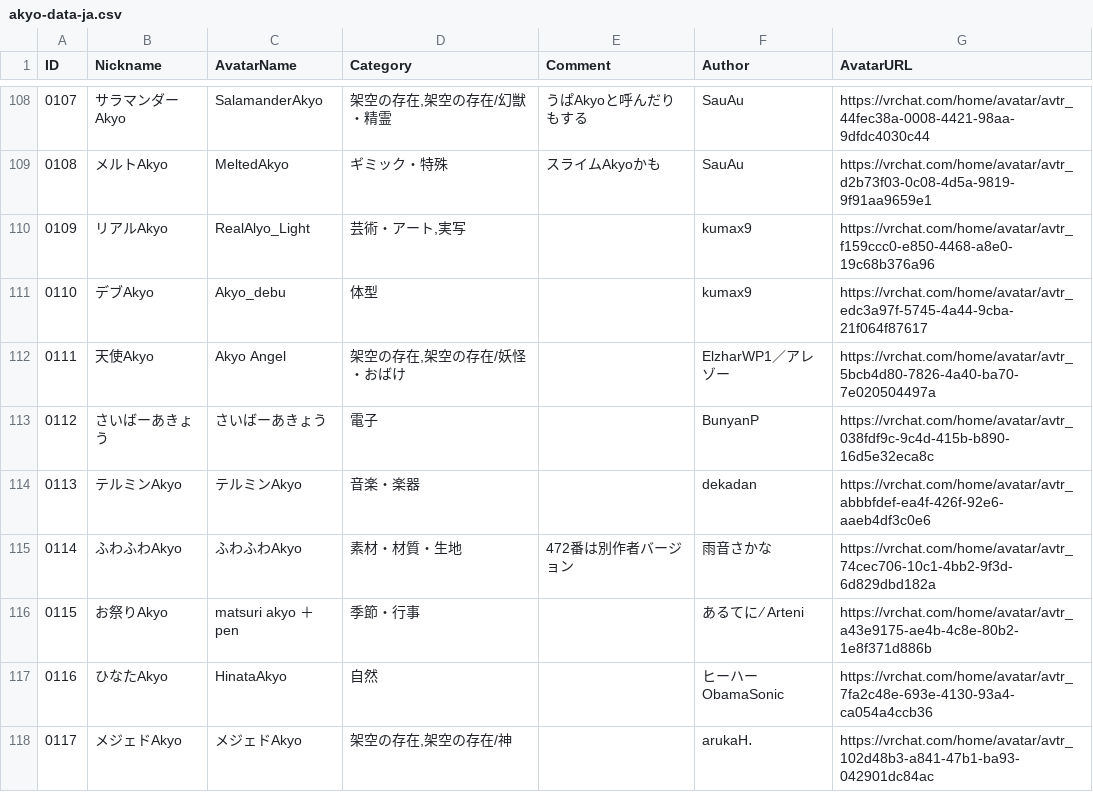
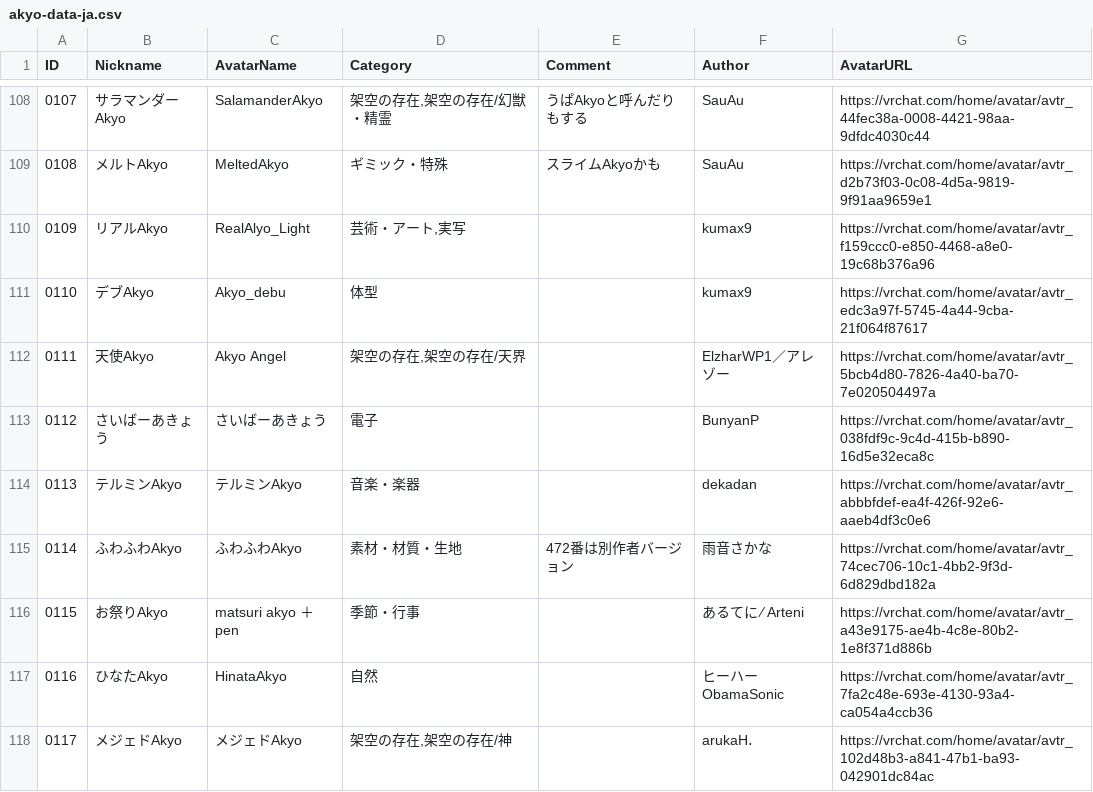
Before and after one commit to rad-vrc/Akyodex, a CSV file: data/akyo-data-ja.csv, drawn as a sheet; only a part is shown, gaps mark what is left out; the diff covers the shown part only.

Commit message:
fix(data): 複数のカテゴリ修正
- かっぱまきAkyo: 妖怪を削除（河童ではなく寿司なので）
- 精霊+おばけ: おばけを削除（精霊が正しい）
- 天使系: おばけを削除、架空の存在/天界を追加
- amongAkyo: パロディ/Among Usを追加（ゲームパロディ）
- ゆめかわユニコーンAkyo: おばけを削除（幻獣が正しい）

```diff
--- a/data/akyo-data-ja.csv
+++ b/data/akyo-data-ja.csv
@@ -111,3 +111,3 @@
 "0110","デブAkyo","Akyo_debu","体型",,"kumax9","https://vrchat.com/home/avatar/avtr_edc3a97f-5745-4a44-9cba-21f064f87617"
-"0111","天使Akyo","Akyo Angel","架空の存在,架空の存在/妖怪・おばけ",,"ElzharWP1／アレゾー","https://vrchat.com/home/avatar/avtr_5bcb4d80-7826-4a40-ba70-7e020504497a"
+"0111","天使Akyo","Akyo Angel","架空の存在,架空の存在/天界",,"ElzharWP1／アレゾー","https://vrchat.com/home/avatar/avtr_5bcb4d80-7826-4a40-ba70-7e020504497a"
 "0112","さいばーあきょう","さいばーあきょう","電子",,"BunyanP","https://vrchat.com/home/avatar/avtr_038fdf9c-9c4d-415b-b890-16d5e32eca8c"
```
Also changed, not shown: 5 edited cells elsewhere in this file, 1 other file.
